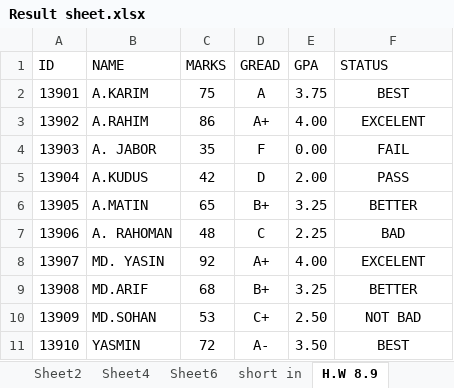
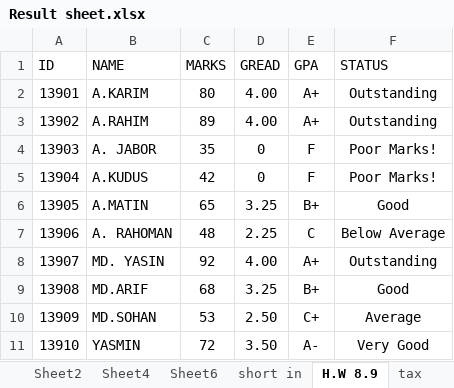
Before and after one commit to mdyasinarif/HtmlCssPpt, an Excel workbook: Result sheet.xlsx, sheet H.W 8.9, drawn as a sheet; only a part is shown; values as stored, in another font and other column widths than the file's, no borders; table styles not drawn; the diff covers the shown part only; the diff names each change by its address in the sheet, - before the commit and + after, or states it on an @@ line.

```diff
--- a/Result sheet.xlsx (sheet H.W 8.9)
+++ b/Result sheet.xlsx (sheet H.W 8.9)
+sheet tab: tax
-C2 (MARKS): 75
+C2 (MARKS): 80
-D2 (GREAD): A
+D2 (GREAD): 4.00
-E2 (GPA): 3.75
+E2 (GPA): A+
-F2 (STATUS): BEST
+F2 (STATUS): Outstanding
-C3 (MARKS): 86
+C3 (MARKS): 89
-D3 (GREAD): A+
+D3 (GREAD): 4.00
-E3 (GPA): 4.00
+E3 (GPA): A+
-F3 (STATUS): EXCELENT
+F3 (STATUS): Outstanding
-D4 (GREAD): F
+D4 (GREAD): 0
-E4 (GPA): 0.00
+E4 (GPA): F
-F4 (STATUS): FAIL
+F4 (STATUS): Poor Marks!
-D5 (GREAD): D
+D5 (GREAD): 0
-E5 (GPA): 2.00
+E5 (GPA): F
-F5 (STATUS): PASS
+F5 (STATUS): Poor Marks!
-D6 (GREAD): B+
+D6 (GREAD): 3.25
-E6 (GPA): 3.25
+E6 (GPA): B+
-F6 (STATUS): BETTER
+F6 (STATUS): Good
-D7 (GREAD): C
+D7 (GREAD): 2.25
-E7 (GPA): 2.25
+E7 (GPA): C
-F7 (STATUS): BAD
+F7 (STATUS): Below Average
-D8 (GREAD): A+
+D8 (GREAD): 4.00
-E8 (GPA): 4.00
+E8 (GPA): A+
-F8 (STATUS): EXCELENT
+F8 (STATUS): Outstanding
-D9 (GREAD): B+
+D9 (GREAD): 3.25
-E9 (GPA): 3.25
+E9 (GPA): B+
-F9 (STATUS): BETTER
+F9 (STATUS): Good
-D10 (GREAD): C+
+D10 (GREAD): 2.50
-E10 (GPA): 2.50
+E10 (GPA): C+
-F10 (STATUS): NOT BAD
+F10 (STATUS): Average
-D11 (GREAD): A-
+D11 (GREAD): 3.50
-E11 (GPA): 3.50
+E11 (GPA): A-
-F11 (STATUS): BEST
+F11 (STATUS): Very Good
```
Also changed, not shown: 30 edited cells elsewhere in this sheet, other sheet tabs, charts or pictures, 6 other files.
